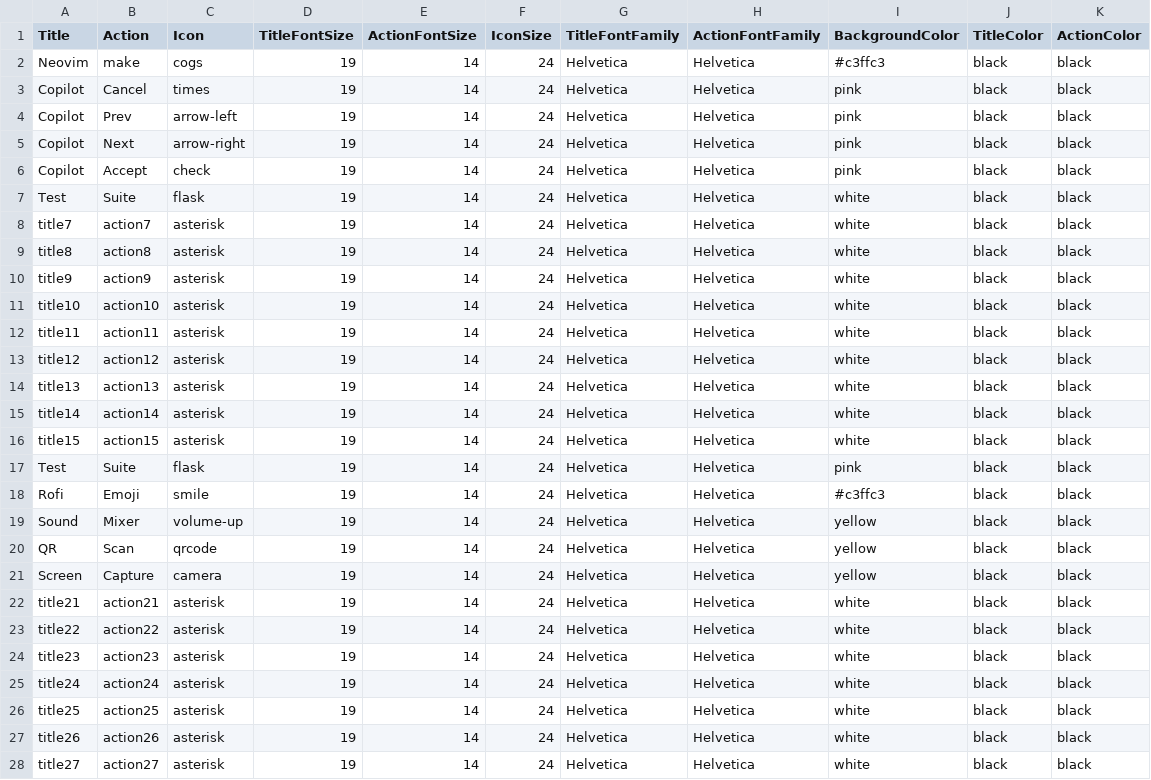
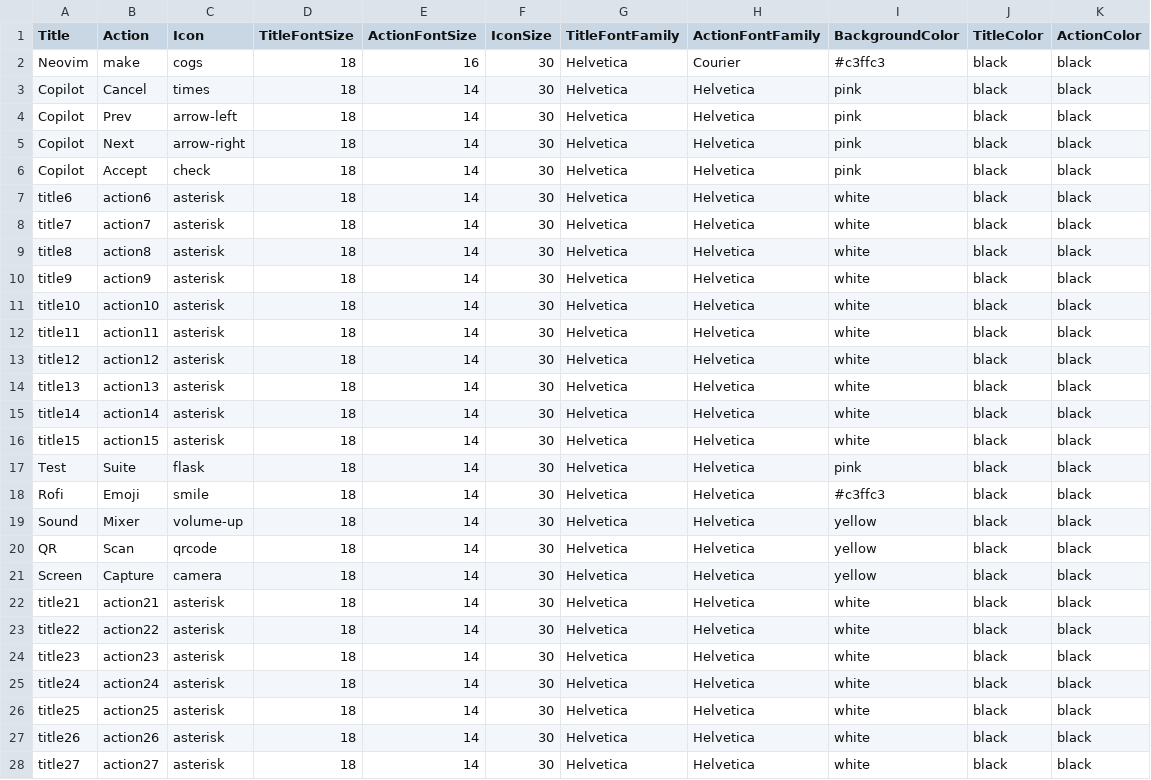
Before and after one commit to nilp0inter/keylegend, a CSV file: mykeyset.csv, drawn as a sheet; only a part is shown; the diff covers the shown part only.

```diff
--- a/mykeyset.csv
+++ b/mykeyset.csv
@@ -1,28 +1,28 @@
 Title,Action,Icon,TitleFontSize,ActionFontSize,IconSize,TitleFontFamily,ActionFontFamily,BackgroundColor,TitleColor,ActionColor
-Neovim,make,cogs,19,14,24,Helvetica,Helvetica,#c3ffc3,black,black
-Copilot,Cancel,times,19,14,24,Helvetica,Helvetica,pink,black,black
-Copilot,Prev,arrow-left,19,14,24,Helvetica,Helvetica,pink,black,black
-Copilot,Next,arrow-right,19,14,24,Helvetica,Helvetica,pink,black,black
-Copilot,Accept,check,19,14,24,Helvetica,Helvetica,pink,black,black
-Test,Suite,flask,19,14,24,Helvetica,Helvetica,white,black,black
-title7,action7,asterisk,19,14,24,Helvetica,Helvetica,white,black,black
-title8,action8,asterisk,19,14,24,Helvetica,Helvetica,white,black,black
-title9,action9,asterisk,19,14,24,Helvetica,Helvetica,white,black,black
-title10,action10,asterisk,19,14,24,Helvetica,Helvetica,white,black,black
-title11,action11,asterisk,19,14,24,Helvetica,Helvetica,white,black,black
-title12,action12,asterisk,19,14,24,Helvetica,Helvetica,white,black,black
-title13,action13,asterisk,19,14,24,Helvetica,Helvetica,white,black,black
-title14,action14,asterisk,19,14,24,Helvetica,Helvetica,white,black,black
-title15,action15,asterisk,19,14,24,Helvetica,Helvetica,white,black,black
-Test,Suite,flask,19,14,24,Helvetica,Helvetica,pink,black,black
-Rofi,Emoji,smile,19,14,24,Helvetica,Helvetica,#c3ffc3,black,black
-Sound,Mixer,volume-up,19,14,24,Helvetica,Helvetica,yellow,black,black
-QR,Scan,qrcode,19,14,24,Helvetica,Helvetica,yellow,black,black
-Screen,Capture,camera,19,14,24,Helvetica,Helvetica,yellow,black,black
-title21,action21,asterisk,19,14,24,Helvetica,Helvetica,white,black,black
-title22,action22,asterisk,19,14,24,Helvetica,Helvetica,white,black,black
-title23,action23,asterisk,19,14,24,Helvetica,Helvetica,white,black,black
-title24,action24,asterisk,19,14,24,Helvetica,Helvetica,white,black,black
-title25,action25,asterisk,19,14,24,Helvetica,Helvetica,white,black,black
-title26,action26,asterisk,19,14,24,Helvetica,Helvetica,white,black,black
-title27,action27,asterisk,19,14,24,Helvetica,Helvetica,white,black,black
+Neovim,make,cogs,18,16,30,Helvetica,Courier,#c3ffc3,black,black
+Copilot,Cancel,times,18,14,30,Helvetica,Helvetica,pink,black,black
+Copilot,Prev,arrow-left,18,14,30,Helvetica,Helvetica,pink,black,black
+Copilot,Next,arrow-right,18,14,30,Helvetica,Helvetica,pink,black,black
+Copilot,Accept,check,18,14,30,Helvetica,Helvetica,pink,black,black
+title6,action6,asterisk,18,14,30,Helvetica,Helvetica,white,black,black
+title7,action7,asterisk,18,14,30,Helvetica,Helvetica,white,black,black
+title8,action8,asterisk,18,14,30,Helvetica,Helvetica,white,black,black
+title9,action9,asterisk,18,14,30,Helvetica,Helvetica,white,black,black
+title10,action10,asterisk,18,14,30,Helvetica,Helvetica,white,black,black
+title11,action11,asterisk,18,14,30,Helvetica,Helvetica,white,black,black
+title12,action12,asterisk,18,14,30,Helvetica,Helvetica,white,black,black
+title13,action13,asterisk,18,14,30,Helvetica,Helvetica,white,black,black
+title14,action14,asterisk,18,14,30,Helvetica,Helvetica,white,black,black
+title15,action15,asterisk,18,14,30,Helvetica,Helvetica,white,black,black
+Test,Suite,flask,18,14,30,Helvetica,Helvetica,pink,black,black
+Rofi,Emoji,smile,18,14,30,Helvetica,Helvetica,#c3ffc3,black,black
+Sound,Mixer,volume-up,18,14,30,Helvetica,Helvetica,yellow,black,black
+QR,Scan,qrcode,18,14,30,Helvetica,Helvetica,yellow,black,black
+Screen,Capture,camera,18,14,30,Helvetica,Helvetica,yellow,black,black
+title21,action21,asterisk,18,14,30,Helvetica,Helvetica,white,black,black
+title22,action22,asterisk,18,14,30,Helvetica,Helvetica,white,black,black
+title23,action23,asterisk,18,14,30,Helvetica,Helvetica,white,black,black
+title24,action24,asterisk,18,14,30,Helvetica,Helvetica,white,black,black
+title25,action25,asterisk,18,14,30,Helvetica,Helvetica,white,black,black
+title26,action26,asterisk,18,14,30,Helvetica,Helvetica,white,black,black
+title27,action27,asterisk,18,14,30,Helvetica,Helvetica,white,black,black
```
Also changed, not shown: 110 edited cells elsewhere in this file, 2 other files.
